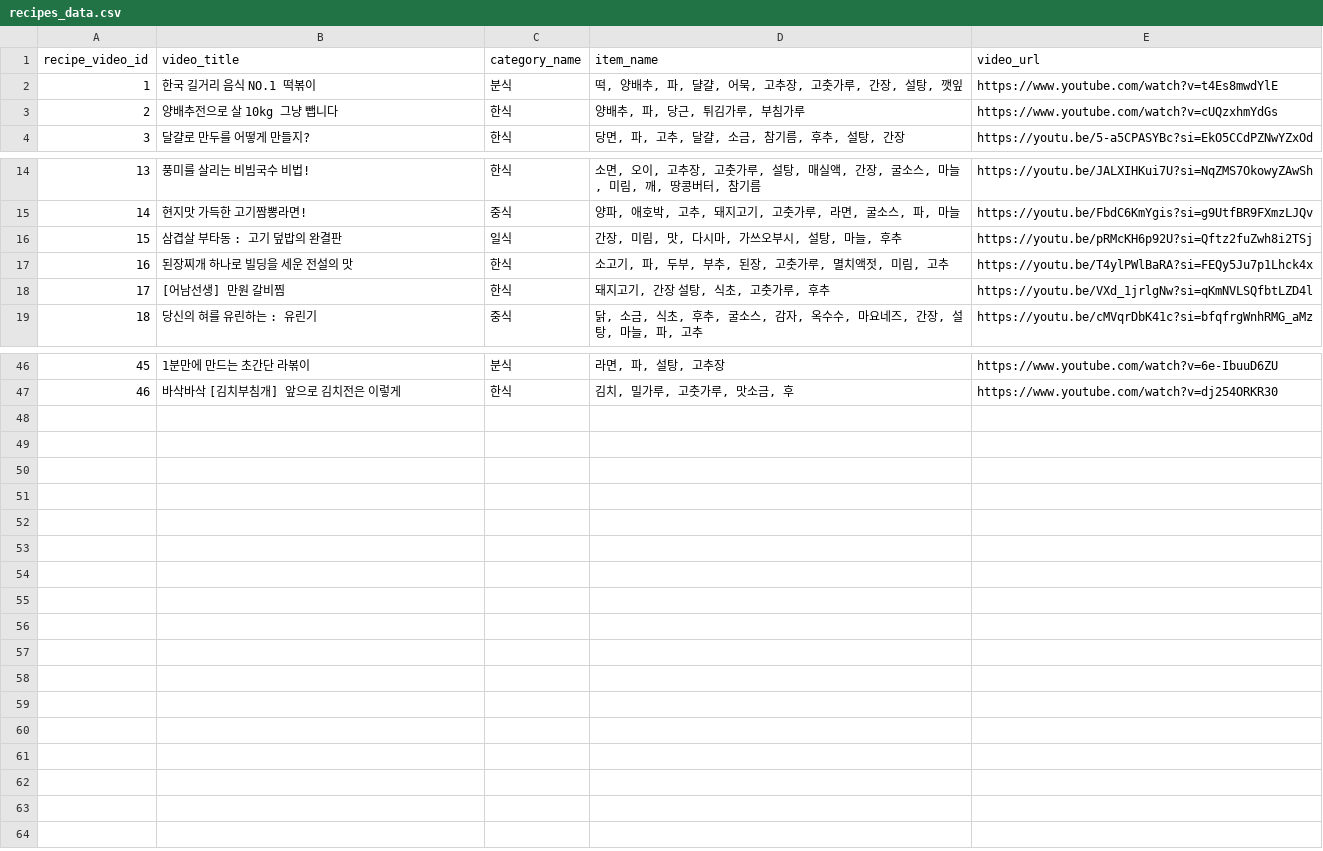
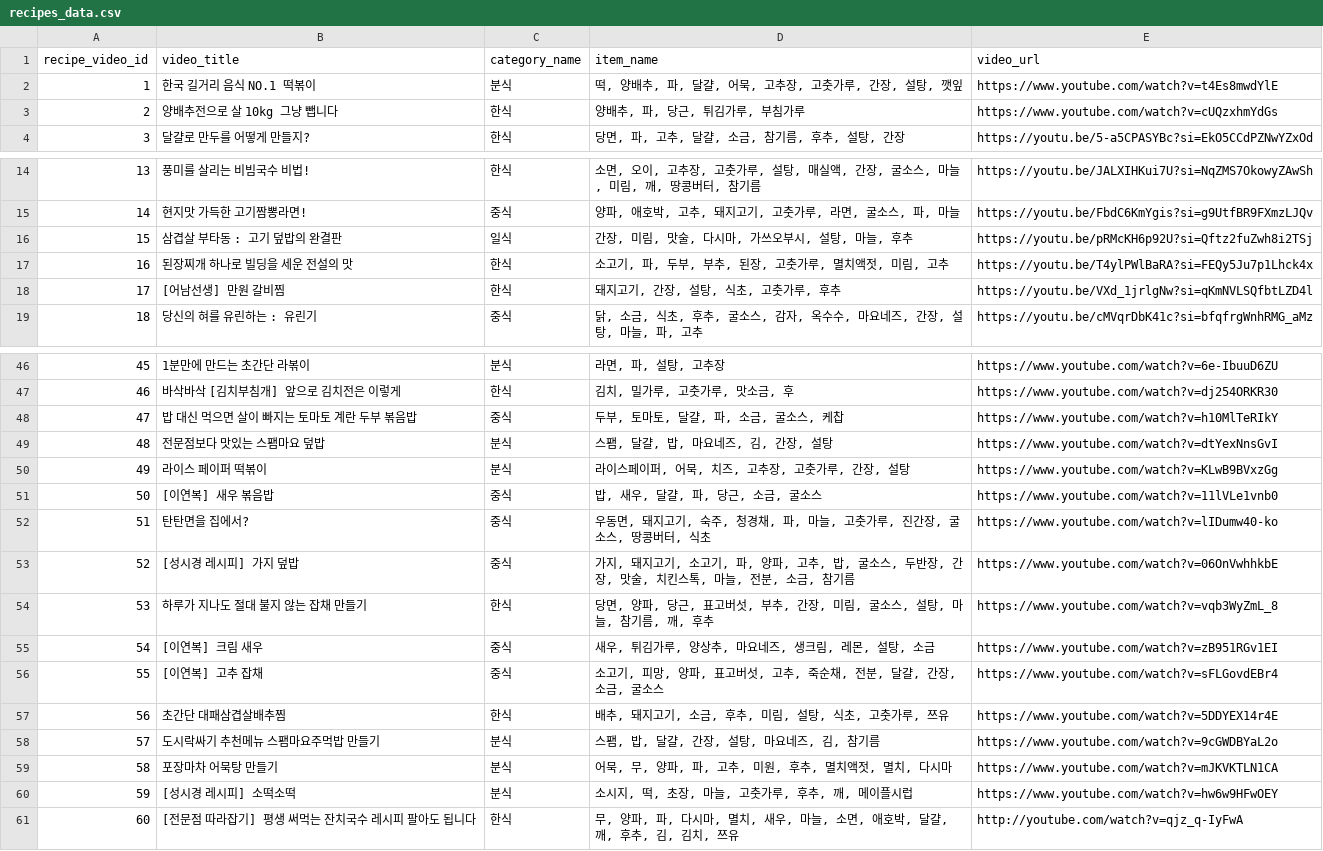
Before and after one commit to EATEUM/EATEUM-AI, a CSV file: data/recipes_data.csv, drawn as a sheet; only a part is shown, gaps mark what is left out.

```diff
--- a/data/recipes_data.csv
+++ b/data/recipes_data.csv
@@ -1,3 +1,3 @@
 recipe_video_id,video_title,category_name,item_name,video_url
-1,한국 길거리 음식 NO.1 떡볶이,분식,"떡, 양배추, 파, 댤걀, 어묵, 고추장, 고춧가루, 간장, 설탕, 깻잎",https://www.youtube.com/watch?v=t4Es8mwdYlE
+1,한국 길거리 음식 NO.1 떡볶이,분식,"떡, 양배추, 파, 달걀, 어묵, 고추장, 고춧가루, 간장, 설탕, 깻잎",https://www.youtube.com/watch?v=t4Es8mwdYlE
 2,양배추전으로 살 10kg 그냥 뺍니다,한식,"양배추, 파, 당근, 튀김가루, 부침가루",https://www.youtube.com/watch?v=cUQzxhmYdGs
@@ -15,5 +15,5 @@
 14,현지맛 가득한 고기짬뽕라면!,중식,"양파, 애호박, 고추, 돼지고기, 고춧가루, 라면, 굴소스, 파, 마늘",https://youtu.be/FbdC6KmYgis?si=g9UtfBR9FXmzLJQv
-15,삼겹살 부타동 : 고기 덮밥의 완결판,일식,"간장, 미림, 맛, 다시마, 가쓰오부시, 설탕, 마늘, 후추",https://youtu.be/pRMcKH6p92U?si=Qftz2fuZwh8i2TSj
+15,삼겹살 부타동 : 고기 덮밥의 완결판,일식,"간장, 미림, 맛술, 다시마, 가쓰오부시, 설탕, 마늘, 후추",https://youtu.be/pRMcKH6p92U?si=Qftz2fuZwh8i2TSj
 16,된장찌개 하나로 빌딩을 세운 전설의 맛,한식,"소고기, 파, 두부, 부추, 된장, 고춧가루, 멸치액젓, 미림, 고추",https://youtu.be/T4ylPWlBaRA?si=FEQy5Ju7p1Lhck4x
-17,[어남선생] 만원 갈비찜,한식,"돼지고기, 간장 설탕, 식초, 고춧가루, 후추",https://youtu.be/VXd_1jrlgNw?si=qKmNVLSQfbtLZD4l
+17,[어남선생] 만원 갈비찜,한식,"돼지고기, 간장, 설탕, 식초, 고춧가루, 후추",https://youtu.be/VXd_1jrlgNw?si=qKmNVLSQfbtLZD4l
 18,당신의 혀를 유린하는 : 유린기,중식,"닭, 소금, 식초, 후추, 굴소스, 감자, 옥수수, 마요네즈, 간장, 설탕, 마늘, 파, 고추",https://youtu.be/cMVqrDbK41c?si=bfqfrgWnhRMG_aMz
@@ -47 +47,15 @@
 46,바삭바삭 [김치부침개] 앞으로 김치전은 이렇게,한식,"김치, 밀가루, 고춧가루, 맛소금, 후",https://www.youtube.com/watch?v=dj254ORKR30
+47,밥 대신 먹으면 살이 빠지는 토마토 계란 두부 볶음밥,중식,"두부, 토마토, 달걀, 파, 소금, 굴소스, 케찹",https://www.youtube.com/watch?v=h10MlTeRIkY
+48,전문점보다 맛있는 스팸마요 덮밥,분식,"스팸, 달걀, 밥, 마요네즈, 김, 간장, 설탕",https://www.youtube.com/watch?v=dtYexNnsGvI
+49,라이스 페이퍼 떡볶이,분식,"라이스페이퍼, 어묵, 치즈, 고추장, 고춧가루, 간장, 설탕",https://www.youtube.com/watch?v=KLwB9BVxzGg
+50,[이연복] 새우 볶음밥,중식,"밥, 새우, 달걀, 파, 당근, 소금, 굴소스",https://www.youtube.com/watch?v=11lVLe1vnb0
+51,탄탄면을 집에서?,중식,"우동면, 돼지고기, 숙주, 청경채, 파, 마늘, 고춧가루, 진간장, 굴소스, 땅콩버터, 식초",https://www.youtube.com/watch?v=lIDumw40-ko
+52,[성시경 레시피] 가지 덮밥,중식,"가지, 돼지고기, 소고기, 파, 양파, 고추, 밥, 굴소스, 두반장, 간장, 맛술, 치킨스톡, 마늘, 전분, 소금, 참기름",https://www.youtube.com/watch?v=06OnVwhhkbE
+53,하루가 지나도 절대 불지 않는 잡채 만들기,한식,"당면, 양파, 당근, 표고버섯, 부추, 간장, 미림, 굴소스, 설탕, 마늘, 참기름, 깨, 후추",https://www.youtube.com/watch?v=vqb3WyZmL_8
+54,[이연복] 크림 새우,중식,"새우, 튀김가루, 양상추, 마요네즈, 생크림, 레몬, 설탕, 소금",https://www.youtube.com/watch?v=zB951RGv1EI
+55,[이연복] 고추 잡채,중식,"소고기, 피망, 양파, 표고버섯, 고추, 죽순채, 전분, 달걀, 간장, 소금, 굴소스",https://www.youtube.com/watch?v=sFLGovdEBr4
+56,초간단 대패삼겹살배추찜,한식,"배추, 돼지고기, 소금, 후추, 미림, 설탕, 식초, 고춧가루, 쯔유",https://www.youtube.com/watch?v=5DDYEX14r4E
+57,도시락싸기 추천메뉴 스팸마요주먹밥 만들기,분식,"스팸, 밥, 달걀, 간장, 설탕, 마요네즈, 김, 참기름",https://www.youtube.com/watch?v=9cGWDBYaL2o
+58,포장마차 어묵탕 만들기,분식,"어묵, 무, 양파, 파, 고추, 미원, 후추, 멸치액젓, 멸치, 다시마",https://www.youtube.com/watch?v=mJKVKTLN1CA
+59,[성시경 레시피] 소떡소떡,분식,"소시지, 떡, 초장, 마늘, 고춧가루, 후추, 깨, 메이플시럽",https://www.youtube.com/watch?v=hw6w9HFwOEY
+60,[전문점 따라잡기] 평생 써먹는 잔치국수 레시피 팔아도 됩니다,한식,"무, 양파, 파, 다시마, 멸치, 새우, 마늘, 소면, 애호박, 달걀, 깨, 후추, 김, 김치, 쯔유",http://youtube.com/watch?v=qjz_q-IyFwA
```
Also changed, not shown: 8 other files.
